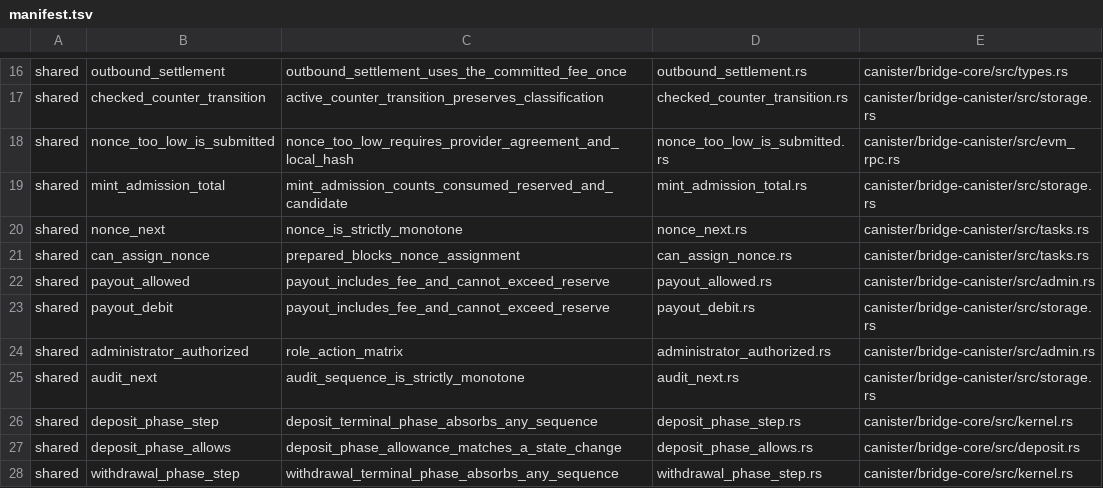
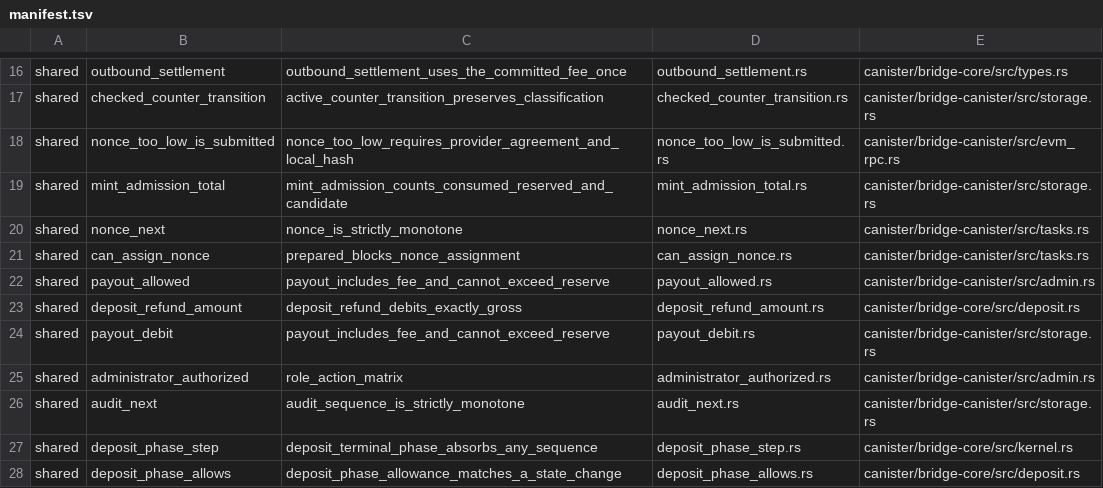
Before and after one commit to humandebri/Bridge, a TSV file: verification/verus/manifest.tsv, drawn as a sheet; only a part is shown, gaps mark what is left out; the shorter side is filled out with more unchanged rows; the diff names each change by its address in the sheet, - before the commit and + after, or states it on an @@ line.

Commit message:
feat(bridge)!: add post-pull quoting and refunds
Quote deposits only after the ledger pull, refund deterministic post-pull rejections with the fixed configured ledger fee, and preserve ambiguous outcomes for reconciliation.

Migrate the actually deployed empty staging schema from v17 to v18 while rejecting populated or unknown schemas.

BREAKING CHANGE: Deposit phases, receipts, views, and stable schema change for post-pull quoting and refunds.

```diff
--- a/verification/verus/manifest.tsv
+++ b/verification/verus/manifest.tsv
+row 23: shared | deposit_refund_amount | deposit_refund_debits_exactly_gross | deposit_refund_amount.rs | canister/bridge-core/src/deposit.rs
```
Also changed, not shown: 55 other files.
